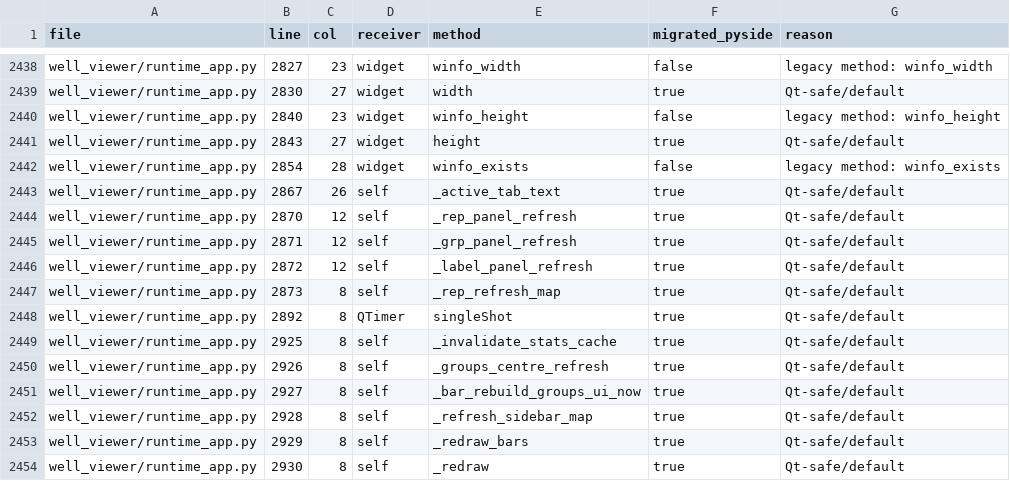
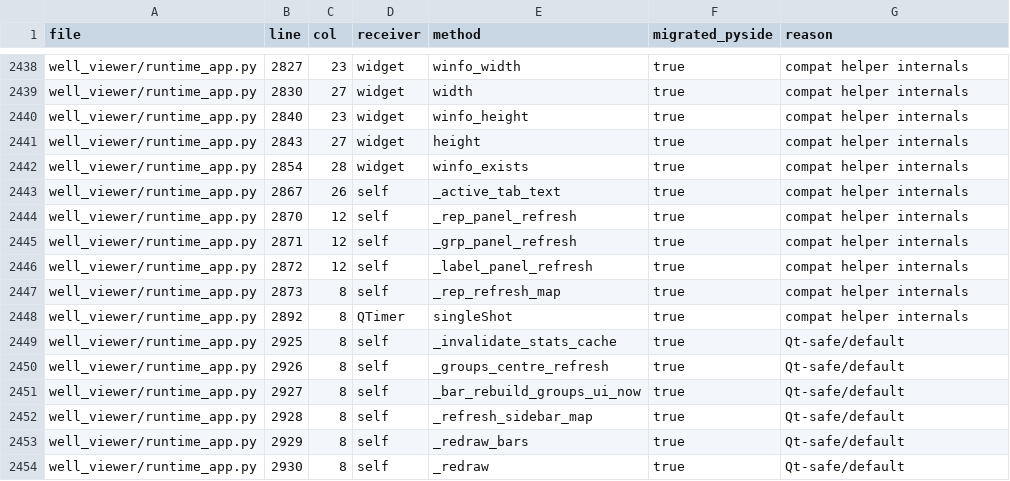
Before and after one commit to exzktly/A, a CSV file: _Docs/attribute_call_audit.csv, drawn as a sheet; only a part is shown, gaps mark what is left out; the diff covers the shown part only; the diff names each change by its address in the sheet, - before the commit and + after, or states it on an @@ line.

```diff
--- a/_Docs/attribute_call_audit.csv
+++ b/_Docs/attribute_call_audit.csv
-F2438 (migrated_pyside): false
+F2438 (migrated_pyside): true
-G2438 (reason): legacy method: winfo_width
+G2438 (reason): compat helper internals
-G2439 (reason): Qt-safe/default
+G2439 (reason): compat helper internals
-F2440 (migrated_pyside): false
+F2440 (migrated_pyside): true
-G2440 (reason): legacy method: winfo_height
+G2440 (reason): compat helper internals
-G2441 (reason): Qt-safe/default
+G2441 (reason): compat helper internals
-F2442 (migrated_pyside): false
+F2442 (migrated_pyside): true
-G2442 (reason): legacy method: winfo_exists
+G2442 (reason): compat helper internals
-G2443:G2448 (reason): Qt-safe/default
+G2443:G2448 (reason): compat helper internals
```
Also changed, not shown: 67 edited cells elsewhere in this file, 3 other files.
